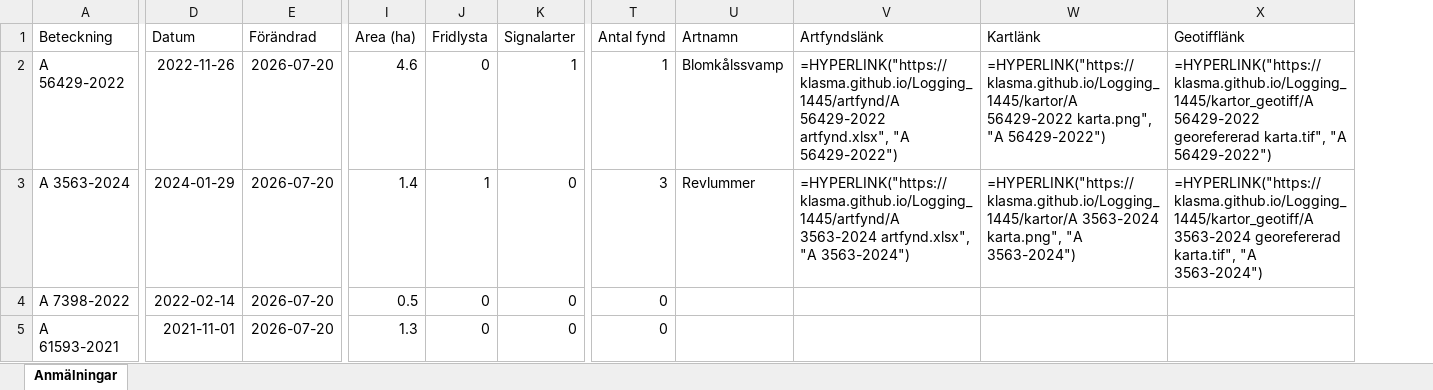
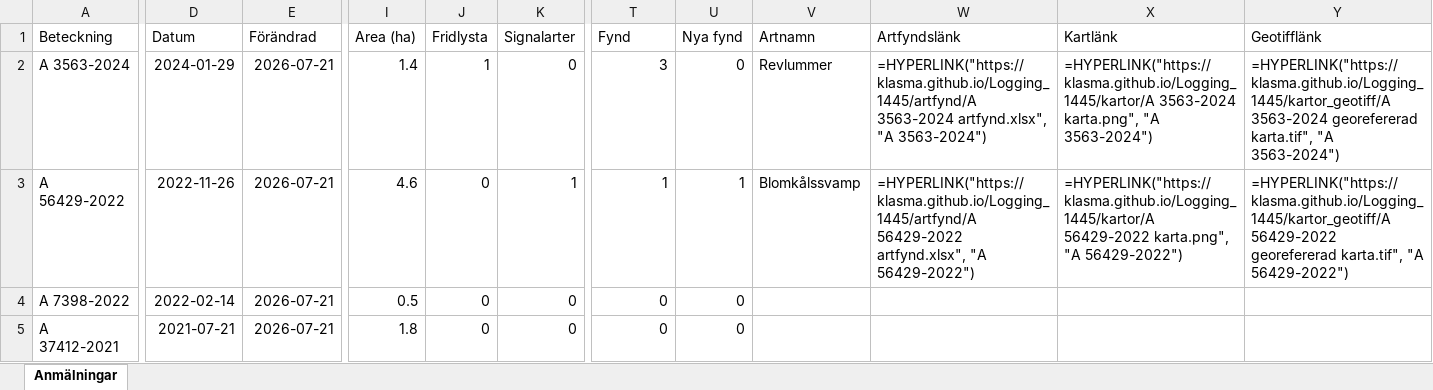
Before and after one commit to klasma/Logging_1445, an Excel workbook: Översikt ESSUNGA.xlsx, sheet Anmälningar, drawn as a sheet; only a part is shown, gaps mark what is left out; values as stored, in another font and other column widths than the file's, no borders; formulas without a stored value are shown as written; addresses are those after the commit; the diff covers the shown part only; the diff names each change by its address in the sheet, - before the commit and + after, or states it on an @@ line.

```diff
--- a/Översikt ESSUNGA.xlsx (sheet Anmälningar)
+++ b/Översikt ESSUNGA.xlsx (sheet Anmälningar)
+column U (Nya fynd), rows 2-5: 0 | 1 | 0 | 0
-T1: Antal fynd
+T1: Fynd
-A2 (Beteckning): A 56429-2022
+A2 (Beteckning): A 3563-2024
-D2 (Datum): 2022-11-26
+D2 (Datum): 2024-01-29
-E2:E5 (Förändrad): 2026-07-20
+E2:E5 (Förändrad): 2026-07-21
-I2 (Area (ha)): 4.6
+I2 (Area (ha)): 1.4
-J2 (Fridlysta): 0
+J2 (Fridlysta): 1
-K2 (Signalarter): 1
+K2 (Signalarter): 0
-T2 (Fynd): 1
+T2 (Fynd): 3
-V2 (Artnamn): Blomkålssvamp
+V2 (Artnamn): Revlummer
-W2 (Artfyndslänk): =HYPERLINK("https://klasma.github.io/Logging_1445/artfynd/A 56429-2022 artfynd.xlsx", "A 56429-2022")
+W2 (Artfyndslänk): =HYPERLINK("https://klasma.github.io/Logging_1445/artfynd/A 3563-2024 artfynd.xlsx", "A 3563-2024")
-X2 (Kartlänk): =HYPERLINK("https://klasma.github.io/Logging_1445/kartor/A 56429-2022 karta.png", "A 56429-2022")
+X2 (Kartlänk): =HYPERLINK("https://klasma.github.io/Logging_1445/kartor/A 3563-2024 karta.png", "A 3563-2024")
-Y2 (Geotifflänk): =HYPERLINK("https://klasma.github.io/Logging_1445/kartor_geotiff/A 56429-2022 georefererad karta.tif", "A 56429-2022")
+Y2 (Geotifflänk): =HYPERLINK("https://klasma.github.io/Logging_1445/kartor_geotiff/A 3563-2024 georefererad karta.tif", "A 3563-2024")
-A3 (Beteckning): A 3563-2024
+A3 (Beteckning): A 56429-2022
-D3 (Datum): 2024-01-29
+D3 (Datum): 2022-11-26
-I3 (Area (ha)): 1.4
+I3 (Area (ha)): 4.6
-J3 (Fridlysta): 1
+J3 (Fridlysta): 0
-K3 (Signalarter): 0
+K3 (Signalarter): 1
-T3 (Fynd): 3
+T3 (Fynd): 1
-V3 (Artnamn): Revlummer
+V3 (Artnamn): Blomkålssvamp
-W3 (Artfyndslänk): =HYPERLINK("https://klasma.github.io/Logging_1445/artfynd/A 3563-2024 artfynd.xlsx", "A 3563-2024")
+W3 (Artfyndslänk): =HYPERLINK("https://klasma.github.io/Logging_1445/artfynd/A 56429-2022 artfynd.xlsx", "A 56429-2022")
-X3 (Kartlänk): =HYPERLINK("https://klasma.github.io/Logging_1445/kartor/A 3563-2024 karta.png", "A 3563-2024")
+X3 (Kartlänk): =HYPERLINK("https://klasma.github.io/Logging_1445/kartor/A 56429-2022 karta.png", "A 56429-2022")
-Y3 (Geotifflänk): =HYPERLINK("https://klasma.github.io/Logging_1445/kartor_geotiff/A 3563-2024 georefererad karta.tif", "A 3563-2024")
+Y3 (Geotifflänk): =HYPERLINK("https://klasma.github.io/Logging_1445/kartor_geotiff/A 56429-2022 georefererad karta.tif", "A 56429-2022")
-A5 (Beteckning): A 61593-2021
+A5 (Beteckning): A 37412-2021
-D5 (Datum): 2021-11-01
+D5 (Datum): 2021-07-21
-I5 (Area (ha)): 1.3
+I5 (Area (ha)): 1.8
```
Also changed, not shown: 320 edited cells elsewhere in this sheet, artfynd/A 3563-2024 artfynd.xlsx, artfynd/A 56429-2022 artfynd.xlsx, 9 other files.
